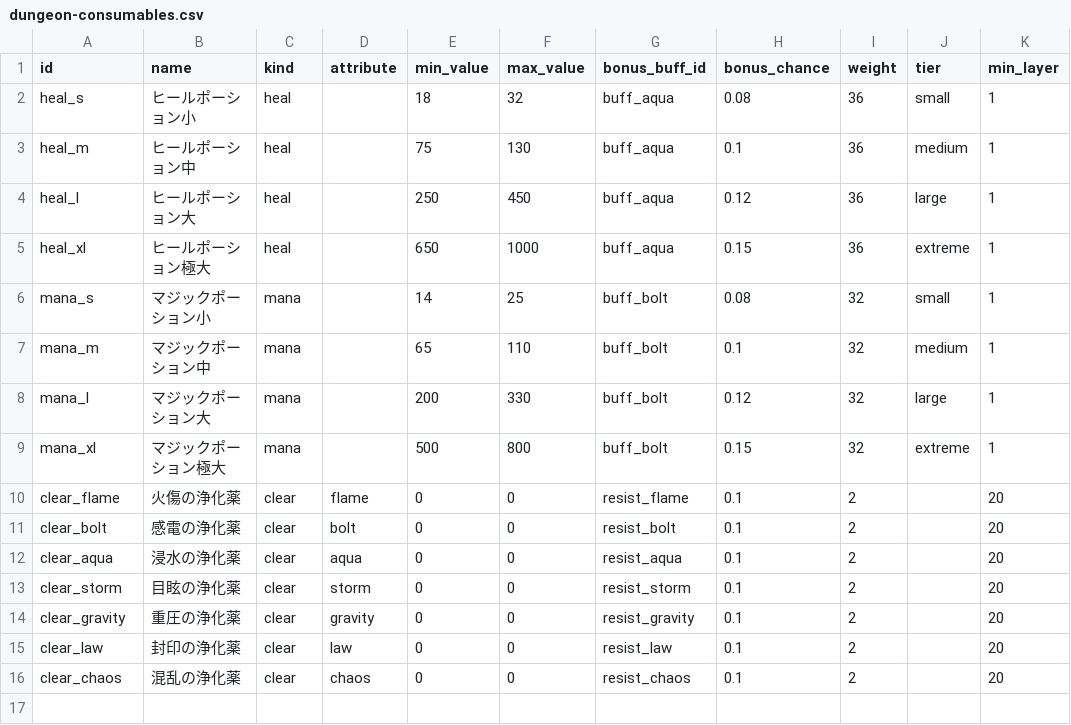
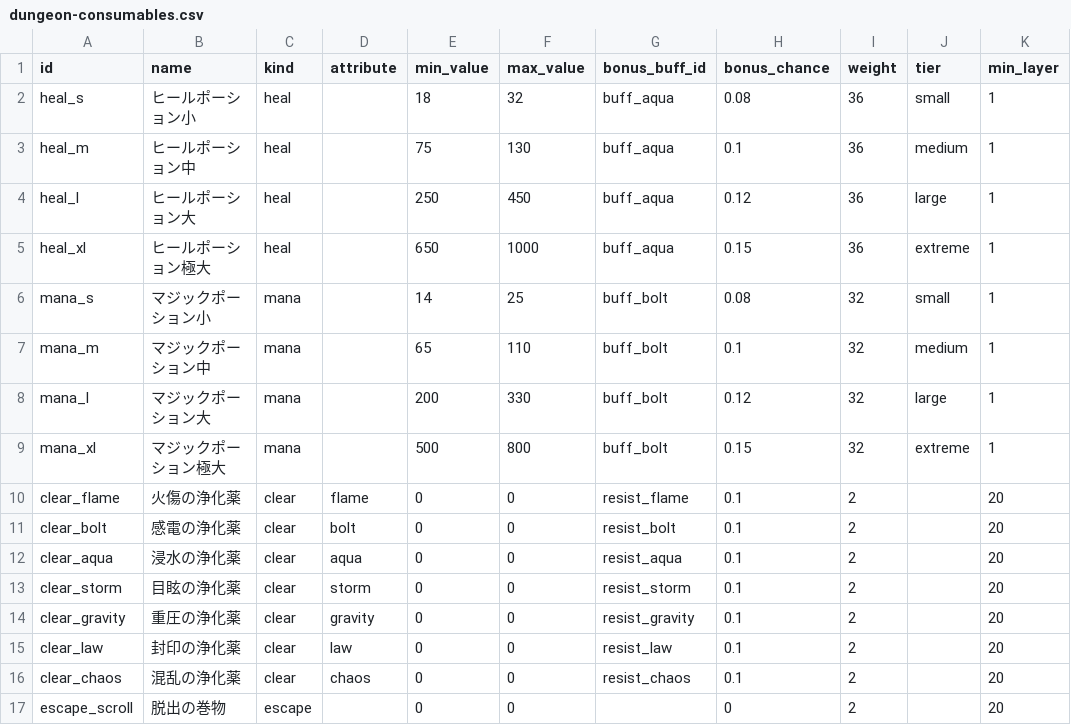
Before and after one commit to Katsuya100/magia-fantasy-larp-tool, a CSV file: assets/data/dungeon-consumables.csv, drawn as a sheet.

Commit message:
feat(dungeon): escape scroll and one-time boss guaranteed legendary (rebased)

```diff
--- a/assets/data/dungeon-consumables.csv
+++ b/assets/data/dungeon-consumables.csv
@@ -16 +16,2 @@ clear_law,封印の浄化薬,clear,law,0,0,resist_law,0.1,2,,20
 clear_chaos,混乱の浄化薬,clear,chaos,0,0,resist_chaos,0.1,2,,20
+escape_scroll,脱出の巻物,escape,,0,0,,0,2,,20
```
Also changed, not shown: 12 other files.
